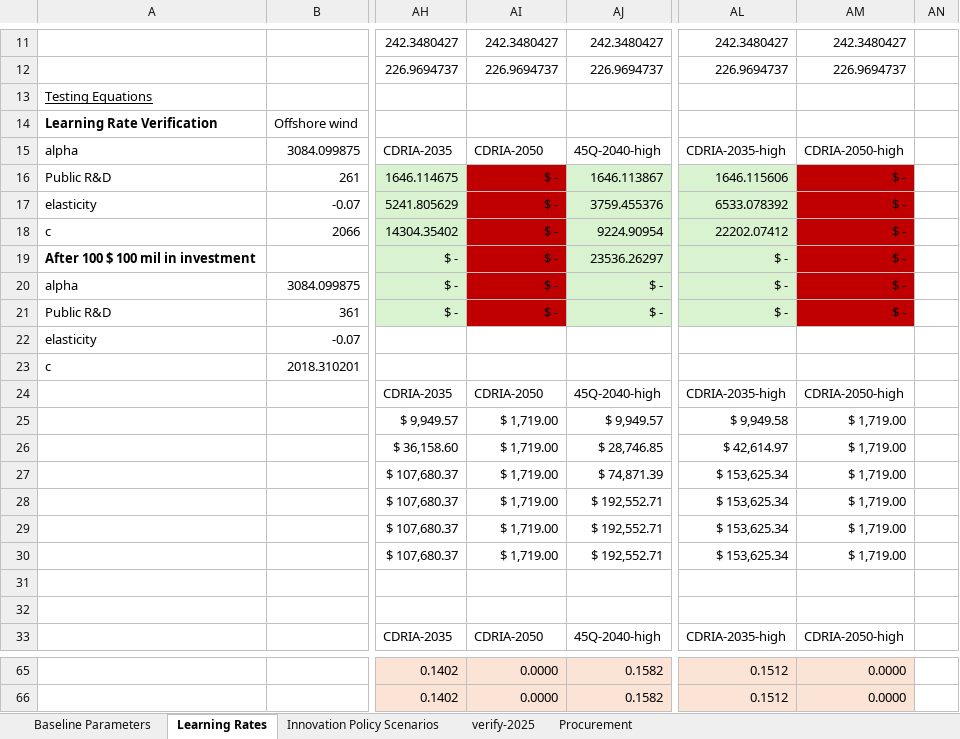
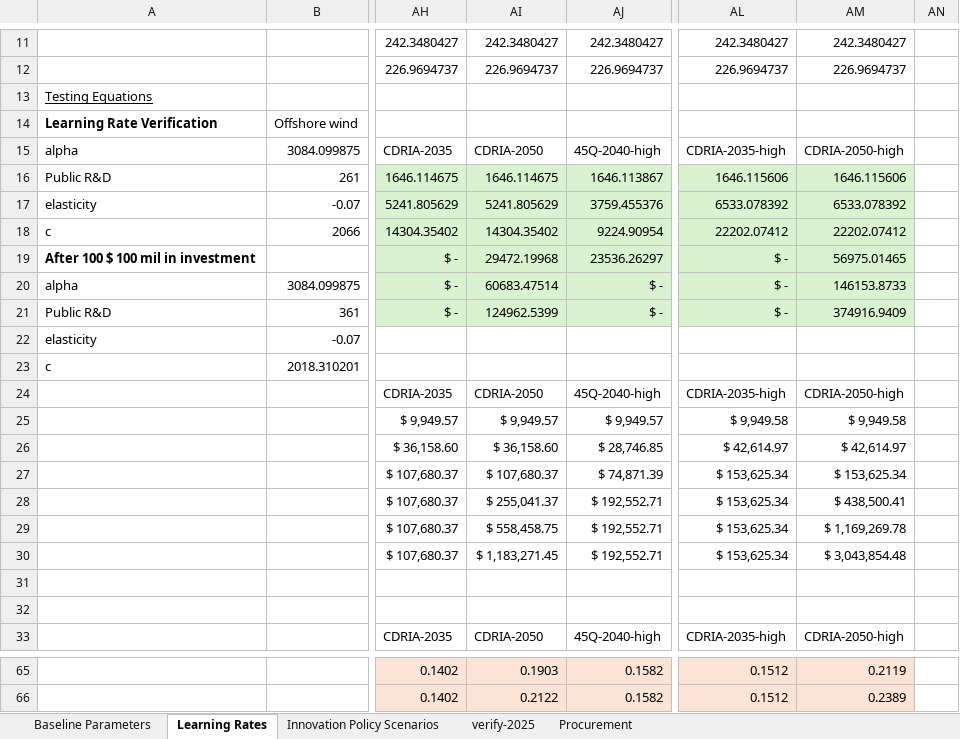
Before and after one commit to PEESEgroup/GCAM-CDR-policy, an Excel workbook: building_xml/inputs/cost_curves.xlsx, sheet Learning Rates, drawn as a sheet; only a part is shown, gaps mark what is left out; values as stored, in another font and other column widths than the file's, no borders; conditional formats not drawn; the diff covers the shown part only; the diff names each change by its address in the sheet, - before the commit and + after, or states it on an @@ line.

```diff
--- a/building_xml/inputs/cost_curves.xlsx (sheet Learning Rates)
+++ b/building_xml/inputs/cost_curves.xlsx (sheet Learning Rates)
-AI16: $ -
+AI16: 1646.114675
-AI16:AI21 fill: #C00000
+AI16:AI21 fill: #D9F2D0
-AM16: $ -
+AM16: 1646.115606
-AM16:AM21 fill: #C00000
+AM16:AM21 fill: #D9F2D0
-AI17: $ -
+AI17: 5241.805629
-AM17: $ -
+AM17: 6533.078392
-AI18: $ -
+AI18: 14304.35402
-AM18: $ -
+AM18: 22202.07412
-AI19: $ -
+AI19: 29472.19968
-AM19: $ -
+AM19: 56975.01465
-AI20: $ -
+AI20: 60683.47514
-AM20: $ -
+AM20: 146153.8733
-AI21: $ -
+AI21: 124962.5399
-AM21: $ -
+AM21: 374916.9409
-AI25: $ 1,719.00
+AI25: $ 9,949.57
-AM25: $ 1,719.00
+AM25: $ 9,949.58
-AI26: $ 1,719.00
+AI26: $ 36,158.60
-AM26: $ 1,719.00
+AM26: $ 42,614.97
-AI27: $ 1,719.00
+AI27: $ 107,680.37
-AM27: $ 1,719.00
+AM27: $ 153,625.34
-AI28: $ 1,719.00
+AI28: $ 255,041.37
-AM28: $ 1,719.00
+AM28: $ 438,500.41
-AI29: $ 1,719.00
+AI29: $ 558,458.75
-AM29: $ 1,719.00
+AM29: $ 1,169,269.78
-AI30: $ 1,719.00
+AI30: $ 1,183,271.45
-AM30: $ 1,719.00
+AM30: $ 3,043,854.48
-AI65: 0.0000
+AI65: 0.1903
-AM65: 0.0000
+AM65: 0.2119
-AI66: 0.0000
+AI66: 0.2122
-AM66: 0.0000
+AM66: 0.2389
```
Also changed, not shown: 32 edited cells elsewhere in this sheet, 9 other files.
